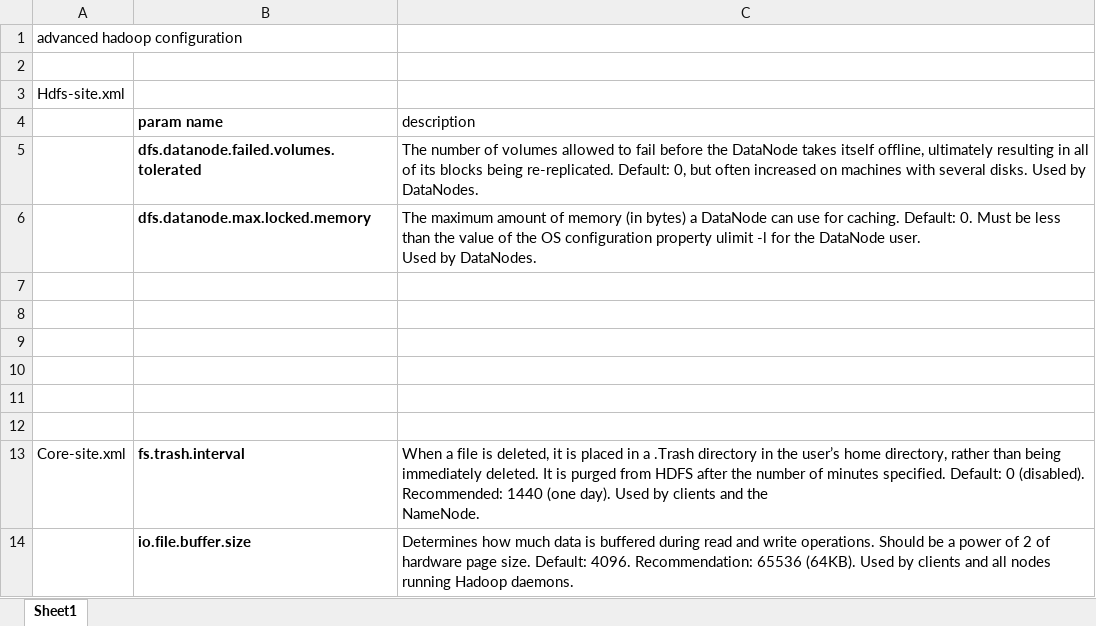
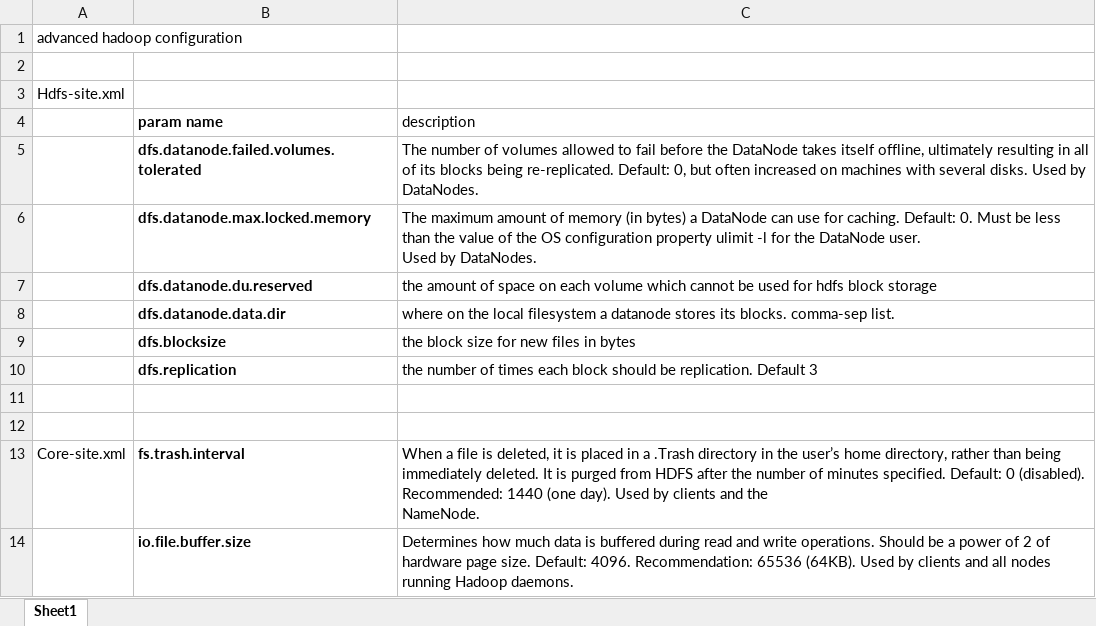
Before and after one commit to nhjiejan/hadoop_admin, an Excel workbook: hadoop_config.xlsx, sheet Sheet1, drawn as a sheet; only a part is shown; values as stored, in another font and other column widths than the file's, no borders; the diff covers the shown part only; the diff names each change by its address in the sheet, - before the commit and + after, or states it on an @@ line.

```diff
--- a/hadoop_config.xlsx (sheet Sheet1)
+++ b/hadoop_config.xlsx (sheet Sheet1)
-row 7: (empty)
+row 7:  | dfs.datanode.du.reserved | the amount of space on each volume which cannot be used for hdfs block storage
-row 8: (empty)
+row 8:  | dfs.datanode.data.dir | where on the local filesystem a datanode stores its blocks. comma-sep list.
-row 9: (empty)
+row 9:  | dfs.blocksize | the block size for new files in bytes
-row 10: (empty)
+row 10:  | dfs.replication | the number of times each block should be replication. Default 3
```
Also changed, not shown: 9 added rows, 8 edited cells and cell formats elsewhere in this sheet.
